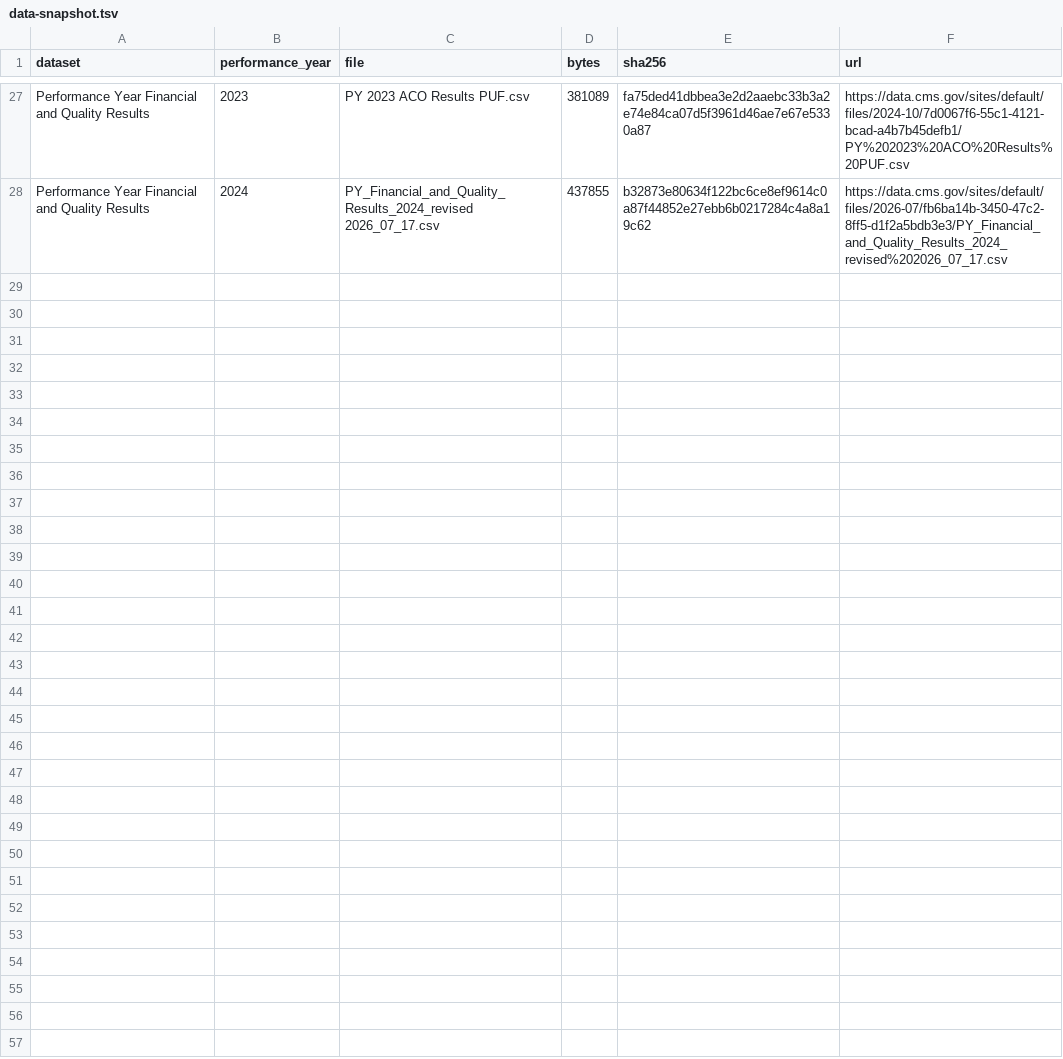
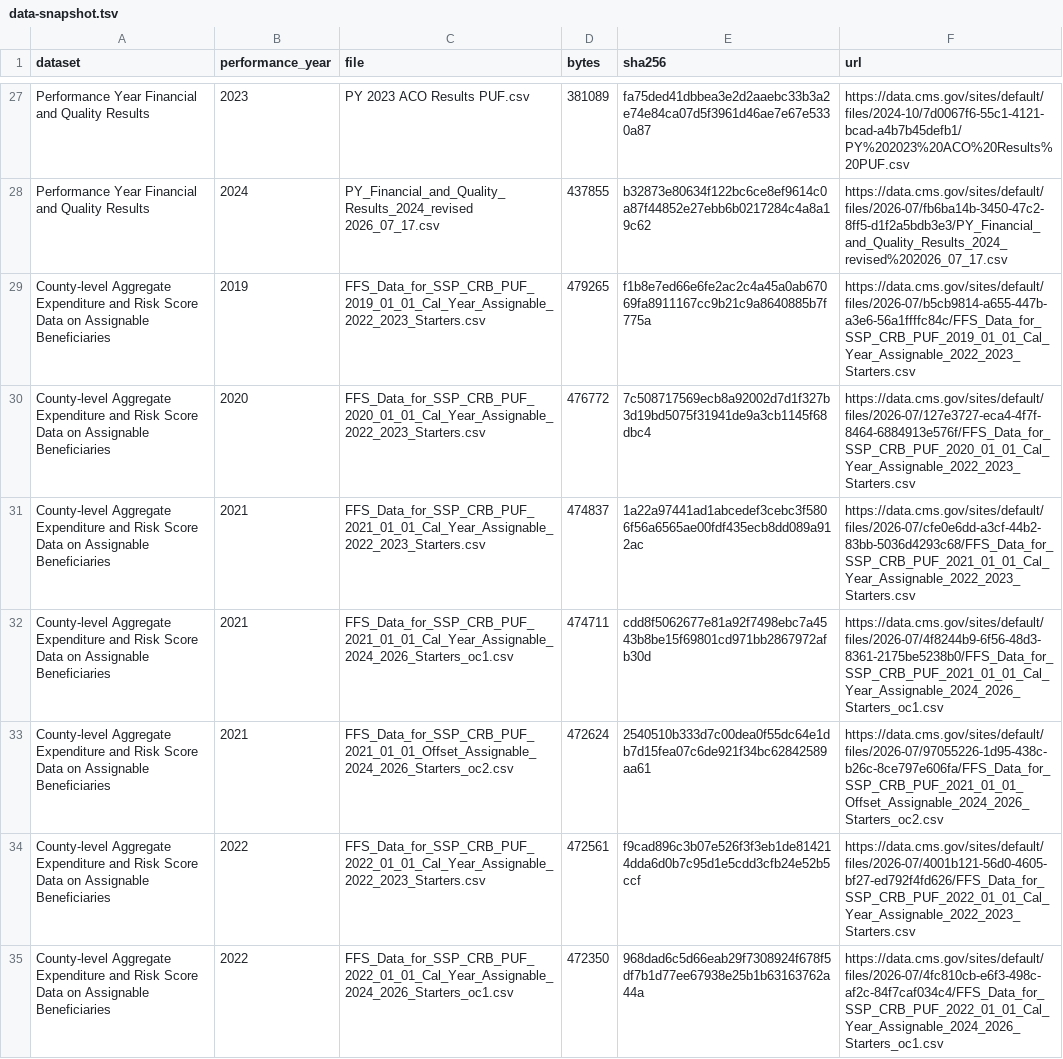
Before and after one commit to stharrold/stharrold.github.io, a TSV file: analysis/mssp-benchmark-ratchet/data-snapshot.tsv, drawn as a sheet; only a part is shown, gaps mark what is left out; the diff covers the shown part only; the diff names each change by its address in the sheet, - before the commit and + after, or states it on an @@ line.

```diff
--- a/analysis/mssp-benchmark-ratchet/data-snapshot.tsv
+++ b/analysis/mssp-benchmark-ratchet/data-snapshot.tsv
+row 29: County-level Aggregate Expenditure and Risk Score Data on Assignable Beneficiaries | 2019 | FFS_Data_for_SSP_CRB_PUF_2019_01_01_Cal_Year_Assignable_2022_2023_Starters.csv | 479265 | f1b8e7ed66e6fe2ac2c4a45a0ab67069fa8911167cc9b21c9a8640885b7f775a | https://data.cms.gov/sites/default/files/2026-07/b5cb9814-a655-447b-a3e6-56a1ffffc84c/FFS_Data_for_SSP_CRB_PUF_2019_01_01_Cal_Year_Assignable_2022_2023_Starters.csv
+row 30: County-level Aggregate Expenditure and Risk Score Data on Assignable Beneficiaries | 2020 | FFS_Data_for_SSP_CRB_PUF_2020_01_01_Cal_Year_Assignable_2022_2023_Starters.csv | 476772 | 7c508717569ecb8a92002d7d1f327b3d19bd5075f31941de9a3cb1145f68dbc4 | https://data.cms.gov/sites/default/files/2026-07/127e3727-eca4-4f7f-8464-6884913e576f/FFS_Data_for_SSP_CRB_PUF_2020_01_01_Cal_Year_Assignable_2022_2023_Starters.csv
+row 31: County-level Aggregate Expenditure and Risk Score Data on Assignable Beneficiaries | 2021 | FFS_Data_for_SSP_CRB_PUF_2021_01_01_Cal_Year_Assignable_2022_2023_Starters.csv | 474837 | 1a22a97441ad1abcedef3cebc3f5806f56a6565ae00fdf435ecb8dd089a912ac | https://data.cms.gov/sites/default/files/2026-07/cfe0e6dd-a3cf-44b2-83bb-5036d4293c68/FFS_Data_for_SSP_CRB_PUF_2021_01_01_Cal_Year_Assignable_2022_2023_Starters.csv
+row 32: County-level Aggregate Expenditure and Risk Score Data on Assignable Beneficiaries | 2021 | FFS_Data_for_SSP_CRB_PUF_2021_01_01_Cal_Year_Assignable_2024_2026_Starters_oc1.csv | 474711 | cdd8f5062677e81a92f7498ebc7a4543b8be15f69801cd971bb2867972afb30d | https://data.cms.gov/sites/default/files/2026-07/4f8244b9-6f56-48d3-8361-2175be5238b0/FFS_Data_for_SSP_CRB_PUF_2021_01_01_Cal_Year_Assignable_2024_2026_Starters_oc1.csv
+row 33: County-level Aggregate Expenditure and Risk Score Data on Assignable Beneficiaries | 2021 | FFS_Data_for_SSP_CRB_PUF_2021_01_01_Offset_Assignable_2024_2026_Starters_oc2.csv | 472624 | 2540510b333d7c00dea0f55dc64e1db7d15fea07c6de921f34bc62842589aa61 | https://data.cms.gov/sites/default/files/2026-07/97055226-1d95-438c-b26c-8ce797e606fa/FFS_Data_for_SSP_CRB_PUF_2021_01_01_Offset_Assignable_2024_2026_Starters_oc2.csv
+row 34: County-level Aggregate Expenditure and Risk Score Data on Assignable Beneficiaries | 2022 | FFS_Data_for_SSP_CRB_PUF_2022_01_01_Cal_Year_Assignable_2022_2023_Starters.csv | 472561 | f9cad896c3b07e526f3f3eb1de814214dda6d0b7c95d1e5cdd3cfb24e52b5ccf | https://data.cms.gov/sites/default/files/2026-07/4001b121-56d0-4605-bf27-ed792f4fd626/FFS_Data_for_SSP_CRB_PUF_2022_01_01_Cal_Year_Assignable_2022_2023_Starters.csv
+row 35: County-level Aggregate Expenditure and Risk Score Data on Assignable Beneficiaries | 2022 | FFS_Data_for_SSP_CRB_PUF_2022_01_01_Cal_Year_Assignable_2024_2026_Starters_oc1.csv | 472350 | 968dad6c5d66eab29f7308924f678f5df7b1d77ee67938e25b1b63163762a44a | https://data.cms.gov/sites/default/files/2026-07/4fc810cb-e6f3-498c-af2c-84f7caf034c4/FFS_Data_for_SSP_CRB_PUF_2022_01_01_Cal_Year_Assignable_2024_2026_Starters_oc1.csv
```
Also changed, not shown: 6 added rows elsewhere in this file, 1 other file.
